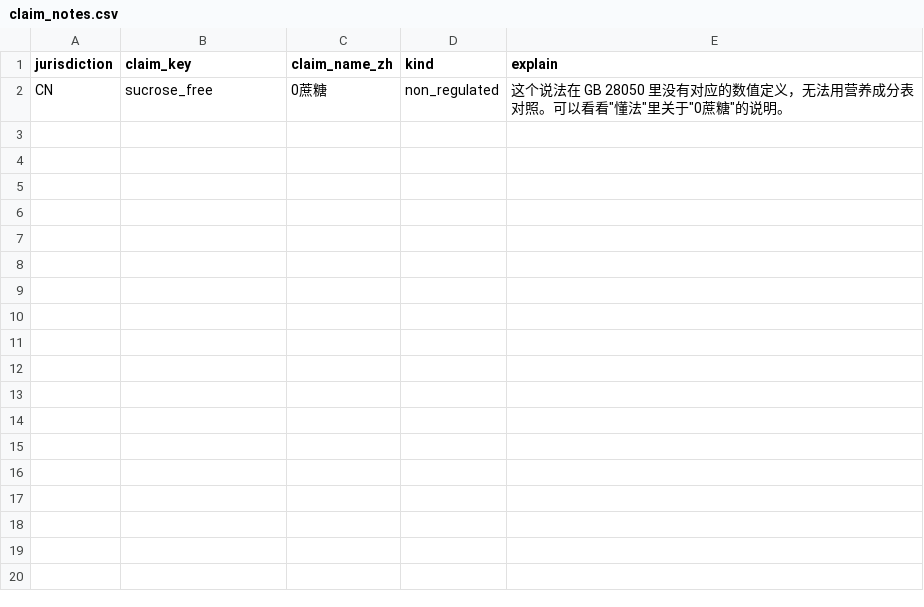
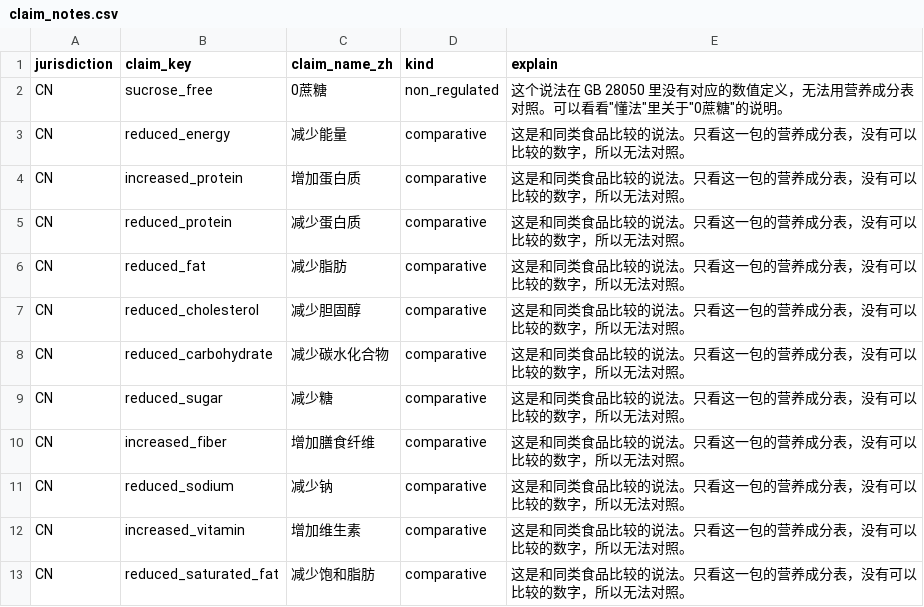
Before and after one commit to go-pkg0/appdata, a CSV file: eatclear/source/claim_notes.csv, drawn as a sheet; the diff names each change by its address in the sheet, - before the commit and + after, or states it on an @@ line.

```diff
--- a/eatclear/source/claim_notes.csv
+++ b/eatclear/source/claim_notes.csv
+row 3: CN | reduced_energy | 减少能量 | comparative | 这是和同类食品比较的说法。只看这一包的营养成分表，没有可以比较的数字，所以无法对照。
+row 4: CN | increased_protein | 增加蛋白质 | comparative | 这是和同类食品比较的说法。只看这一包的营养成分表，没有可以比较的数字，所以无法对照。
+row 5: CN | reduced_protein | 减少蛋白质 | comparative | 这是和同类食品比较的说法。只看这一包的营养成分表，没有可以比较的数字，所以无法对照。
+row 6: CN | reduced_fat | 减少脂肪 | comparative | 这是和同类食品比较的说法。只看这一包的营养成分表，没有可以比较的数字，所以无法对照。
+row 7: CN | reduced_cholesterol | 减少胆固醇 | comparative | 这是和同类食品比较的说法。只看这一包的营养成分表，没有可以比较的数字，所以无法对照。
+row 8: CN | reduced_carbohydrate | 减少碳水化合物 | comparative | 这是和同类食品比较的说法。只看这一包的营养成分表，没有可以比较的数字，所以无法对照。
+row 9: CN | reduced_sugar | 减少糖 | comparative | 这是和同类食品比较的说法。只看这一包的营养成分表，没有可以比较的数字，所以无法对照。
+row 10: CN | increased_fiber | 增加膳食纤维 | comparative | 这是和同类食品比较的说法。只看这一包的营养成分表，没有可以比较的数字，所以无法对照。
+row 11: CN | reduced_sodium | 减少钠 | comparative | 这是和同类食品比较的说法。只看这一包的营养成分表，没有可以比较的数字，所以无法对照。
+row 12: CN | increased_vitamin | 增加维生素 | comparative | 这是和同类食品比较的说法。只看这一包的营养成分表，没有可以比较的数字，所以无法对照。
+row 13: CN | reduced_saturated_fat | 减少饱和脂肪 | comparative | 这是和同类食品比较的说法。只看这一包的营养成分表，没有可以比较的数字，所以无法对照。
```
Also changed, not shown: eatclear/source/aliases.csv, eatclear/source/claim_patterns.csv, 12 other files.
